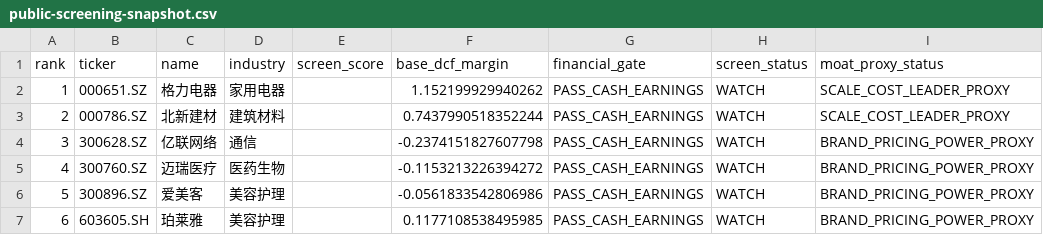
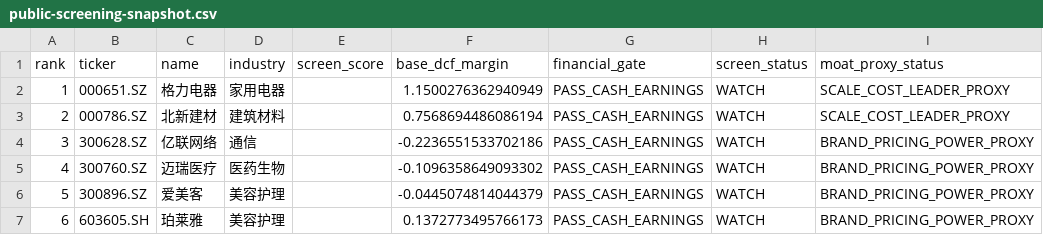
Before and after one commit to MIngQian04/margin-of-safety-investment-research-platform, a CSV file: docs/public-screening-snapshot.csv, drawn as a sheet.

Commit message:
Publish 2026-10-13 portfolio snapshot

```diff
--- a/docs/public-screening-snapshot.csv
+++ b/docs/public-screening-snapshot.csv
@@ -1,7 +1,7 @@
 rank,ticker,name,industry,screen_score,base_dcf_margin,financial_gate,screen_status,moat_proxy_status
-1,000651.SZ,格力电器,家用电器,,1.152199929940262,PASS_CASH_EARNINGS,WATCH,SCALE_COST_LEADER_PROXY
-2,000786.SZ,北新建材,建筑材料,,0.7437990518352244,PASS_CASH_EARNINGS,WATCH,SCALE_COST_LEADER_PROXY
-3,300628.SZ,亿联网络,通信,,-0.2374151827607798,PASS_CASH_EARNINGS,WATCH,BRAND_PRICING_POWER_PROXY
-4,300760.SZ,迈瑞医疗,医药生物,,-0.1153213226394272,PASS_CASH_EARNINGS,WATCH,BRAND_PRICING_POWER_PROXY
-5,300896.SZ,爱美客,美容护理,,-0.0561833542806986,PASS_CASH_EARNINGS,WATCH,BRAND_PRICING_POWER_PROXY
-6,603605.SH,珀莱雅,美容护理,,0.1177108538495985,PASS_CASH_EARNINGS,WATCH,BRAND_PRICING_POWER_PROXY
+1,000651.SZ,格力电器,家用电器,,1.1500276362940949,PASS_CASH_EARNINGS,WATCH,SCALE_COST_LEADER_PROXY
+2,000786.SZ,北新建材,建筑材料,,0.7568694486086194,PASS_CASH_EARNINGS,WATCH,SCALE_COST_LEADER_PROXY
+3,300628.SZ,亿联网络,通信,,-0.2236551533702186,PASS_CASH_EARNINGS,WATCH,BRAND_PRICING_POWER_PROXY
+4,300760.SZ,迈瑞医疗,医药生物,,-0.1096358649093302,PASS_CASH_EARNINGS,WATCH,BRAND_PRICING_POWER_PROXY
+5,300896.SZ,爱美客,美容护理,,-0.0445074814044379,PASS_CASH_EARNINGS,WATCH,BRAND_PRICING_POWER_PROXY
+6,603605.SH,珀莱雅,美容护理,,0.1372773495766173,PASS_CASH_EARNINGS,WATCH,BRAND_PRICING_POWER_PROXY
```
Also changed, not shown: 1 other file.
